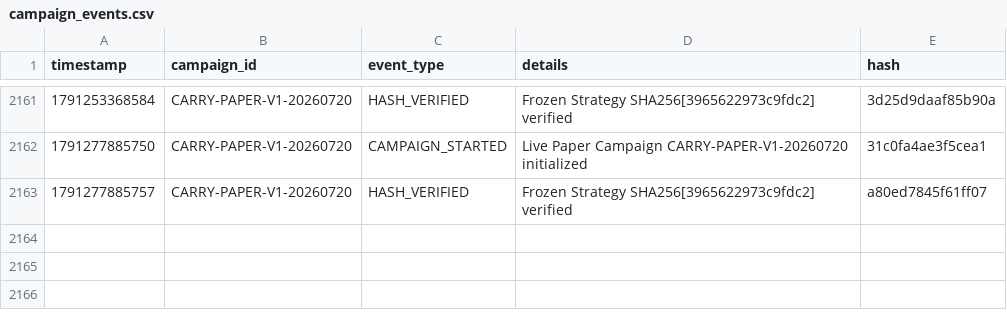
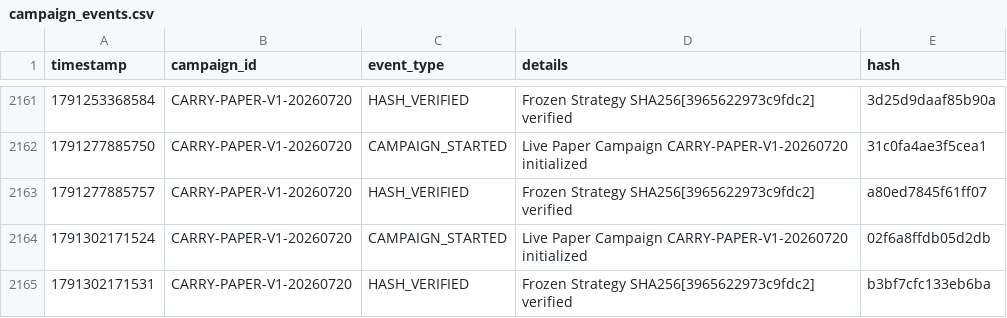
Before and after one commit to SaifAl-Sabaneh/Trading_AI_System, a CSV file: Trading_AI_System/database/campaign_events.csv, drawn as a sheet; only a part is shown, gaps mark what is left out.

```diff
--- a/Trading_AI_System/database/campaign_events.csv
+++ b/Trading_AI_System/database/campaign_events.csv
@@ -2163 +2163,3 @@ timestamp,campaign_id,event_type,details,hash
 1791277885757,CARRY-PAPER-V1-20260720,HASH_VERIFIED,Frozen Strategy SHA256[3965622973c9fdc2] verified,a80ed7845f61ff07
+1791302171524,CARRY-PAPER-V1-20260720,CAMPAIGN_STARTED,Live Paper Campaign CARRY-PAPER-V1-20260720 initialized,02f6a8ffdb05d2db
+1791302171531,CARRY-PAPER-V1-20260720,HASH_VERIFIED,Frozen Strategy SHA256[3965622973c9fdc2] verified,b3bf7cfc133eb6ba
```
Also changed, not shown: 1 other file.
